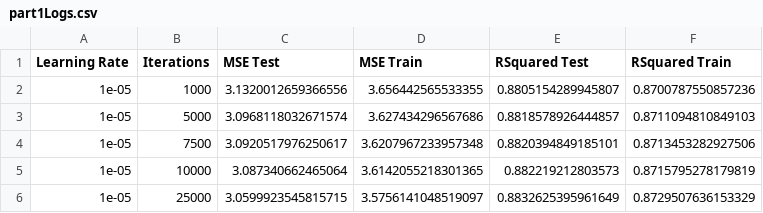
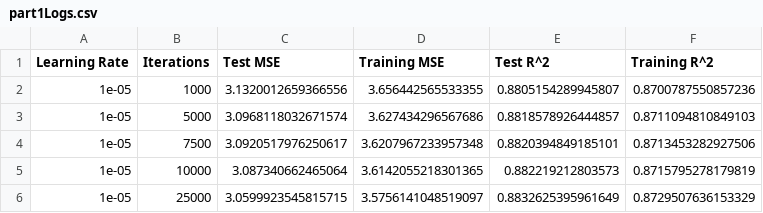
Before and after one commit to veerenspatel/ML_HW_1, a CSV file: part1Logs.csv, drawn as a sheet; only a part is shown.

Commit message:
Update part1Logs.csv

```diff
--- a/part1Logs.csv
+++ b/part1Logs.csv
@@ -1,2 +1,2 @@
-Learning Rate, Iterations, MSE Test, MSE Train, RSquared Test, RSquared Train
+Learning Rate, Iterations, Test MSE, Training MSE, Test R^2, Training R^2
 1e-05,1000,3.1320012659366556,3.656442565533355,0.8805154289945807,0.8700787550857236
```
